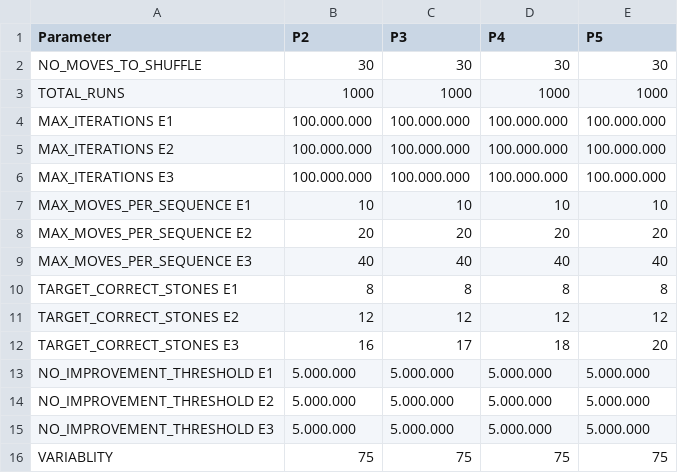
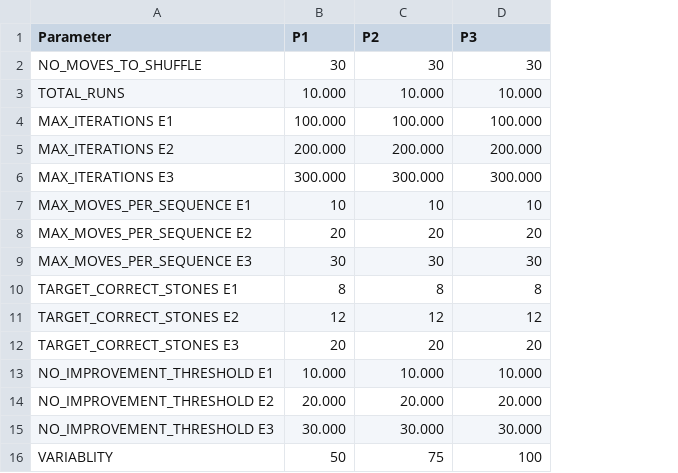
Before and after one commit to sk1goog/02_LearningMoves, a CSV file: parameter_csv-Parameter.csv, drawn as a sheet; removed rows and columns are numbered as before the commit, all else as after; the diff names each change by its address in the sheet, - before the commit and + after, or states it on an @@ line.

```diff
--- a/parameter_csv-Parameter.csv
+++ b/parameter_csv-Parameter.csv
+column B (P1), rows 2-16: 30 | 10.000 | 100.000 | 200.000 | 300.000 | 10 | 20 | 30 | 8 | 12 | 20 | 10.000 | 20.000 | 30.000 | 50
-column D (P4), rows 2-16: 30 | 1000 | 100.000.000 | 100.000.000 | 100.000.000 | 10 | 20 | 40 | 8 | 12 | 18 | 5.000.000 | 5.000.000 | 5.000.000 | 75
-column E (P5), rows 2-16: 30 | 1000 | 100.000.000 | 100.000.000 | 100.000.000 | 10 | 20 | 40 | 8 | 12 | 20 | 5.000.000 | 5.000.000 | 5.000.000 | 75
-C3 (P2): 1000
+C3 (P2): 10.000
-D3 (P3): 1000
+D3 (P3): 10.000
-C4 (P2): 100.000.000
+C4 (P2): 100.000
-D4 (P3): 100.000.000
+D4 (P3): 100.000
-C5 (P2): 100.000.000
+C5 (P2): 200.000
-D5 (P3): 100.000.000
+D5 (P3): 200.000
-C6 (P2): 100.000.000
+C6 (P2): 300.000
-D6 (P3): 100.000.000
+D6 (P3): 300.000
-C9 (P2): 40
+C9 (P2): 30
-D9 (P3): 40
+D9 (P3): 30
-C12 (P2): 16
+C12 (P2): 20
-D12 (P3): 17
+D12 (P3): 20
-C13 (P2): 5.000.000
+C13 (P2): 10.000
-D13 (P3): 5.000.000
+D13 (P3): 10.000
-C14 (P2): 5.000.000
+C14 (P2): 20.000
-D14 (P3): 5.000.000
+D14 (P3): 20.000
-C15 (P2): 5.000.000
+C15 (P2): 30.000
-D15 (P3): 5.000.000
+D15 (P3): 30.000
-D16 (P3): 75
+D16 (P3): 100
```
Also changed, not shown: Improvements.csv, 5 other files.
